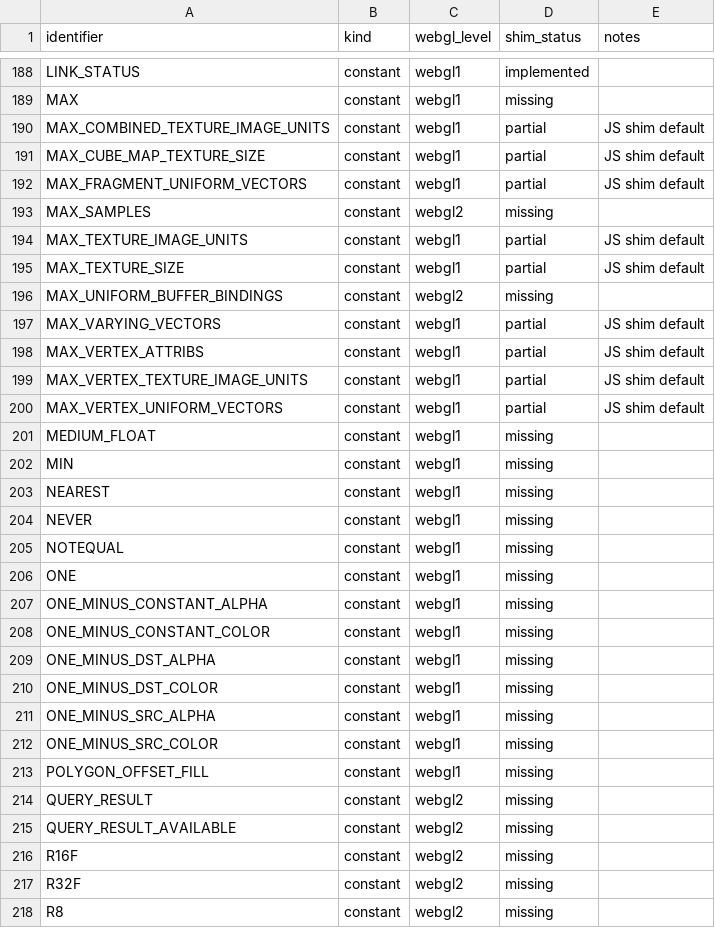
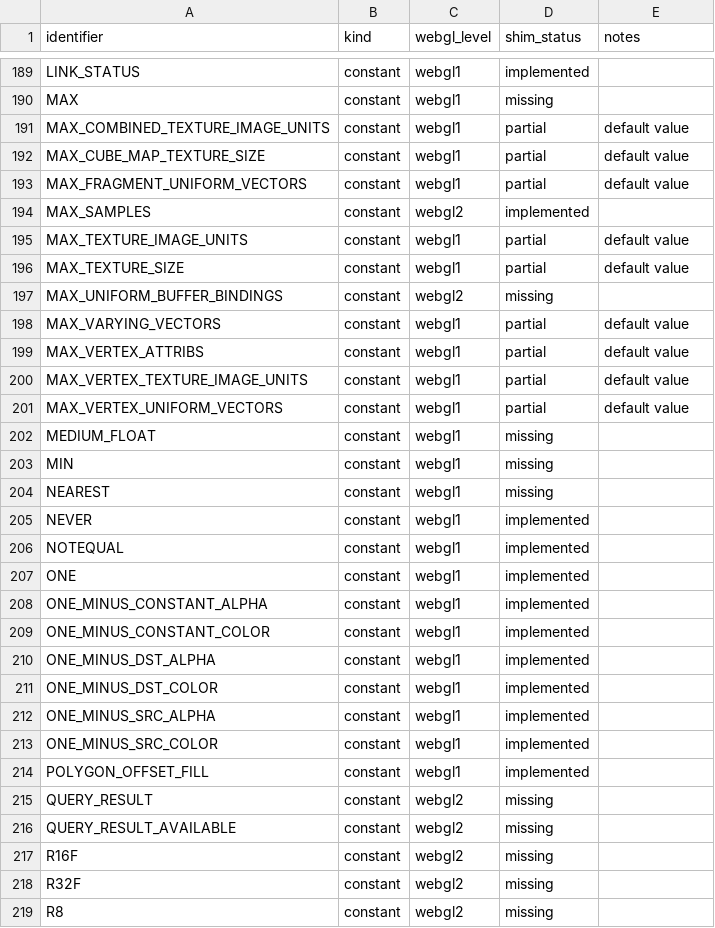
Before and after one commit to mattneel/three-native, a CSV file: docs/design/src/webgl-api-coverage.csv, drawn as a sheet; only a part is shown, gaps mark what is left out; the diff covers the shown part only.

```diff
--- a/docs/design/src/webgl-api-coverage.csv
+++ b/docs/design/src/webgl-api-coverage.csv
@@ -189,13 +190,13 @@ LINK_STATUS,constant,webgl1,implemented,
 MAX,constant,webgl1,missing,
-MAX_COMBINED_TEXTURE_IMAGE_UNITS,constant,webgl1,partial,"JS shim default"
-MAX_CUBE_MAP_TEXTURE_SIZE,constant,webgl1,partial,"JS shim default"
-MAX_FRAGMENT_UNIFORM_VECTORS,constant,webgl1,partial,"JS shim default"
-MAX_SAMPLES,constant,webgl2,missing,
-MAX_TEXTURE_IMAGE_UNITS,constant,webgl1,partial,"JS shim default"
-MAX_TEXTURE_SIZE,constant,webgl1,partial,"JS shim default"
+MAX_COMBINED_TEXTURE_IMAGE_UNITS,constant,webgl1,partial,"default value"
+MAX_CUBE_MAP_TEXTURE_SIZE,constant,webgl1,partial,"default value"
+MAX_FRAGMENT_UNIFORM_VECTORS,constant,webgl1,partial,"default value"
+MAX_SAMPLES,constant,webgl2,implemented,
+MAX_TEXTURE_IMAGE_UNITS,constant,webgl1,partial,"default value"
+MAX_TEXTURE_SIZE,constant,webgl1,partial,"default value"
 MAX_UNIFORM_BUFFER_BINDINGS,constant,webgl2,missing,
-MAX_VARYING_VECTORS,constant,webgl1,partial,"JS shim default"
-MAX_VERTEX_ATTRIBS,constant,webgl1,partial,"JS shim default"
-MAX_VERTEX_TEXTURE_IMAGE_UNITS,constant,webgl1,partial,"JS shim default"
-MAX_VERTEX_UNIFORM_VECTORS,constant,webgl1,partial,"JS shim default"
+MAX_VARYING_VECTORS,constant,webgl1,partial,"default value"
+MAX_VERTEX_ATTRIBS,constant,webgl1,partial,"default value"
+MAX_VERTEX_TEXTURE_IMAGE_UNITS,constant,webgl1,partial,"default value"
+MAX_VERTEX_UNIFORM_VECTORS,constant,webgl1,partial,"default value"
 MEDIUM_FLOAT,constant,webgl1,missing,
@@ -203,12 +204,12 @@ MIN,constant,webgl1,missing,
 NEAREST,constant,webgl1,missing,
-NEVER,constant,webgl1,missing,
-NOTEQUAL,constant,webgl1,missing,
-ONE,constant,webgl1,missing,
-ONE_MINUS_CONSTANT_ALPHA,constant,webgl1,missing,
-ONE_MINUS_CONSTANT_COLOR,constant,webgl1,missing,
-ONE_MINUS_DST_ALPHA,constant,webgl1,missing,
-ONE_MINUS_DST_COLOR,constant,webgl1,missing,
-ONE_MINUS_SRC_ALPHA,constant,webgl1,missing,
-ONE_MINUS_SRC_COLOR,constant,webgl1,missing,
-POLYGON_OFFSET_FILL,constant,webgl1,missing,
+NEVER,constant,webgl1,implemented,
+NOTEQUAL,constant,webgl1,implemented,
+ONE,constant,webgl1,implemented,
+ONE_MINUS_CONSTANT_ALPHA,constant,webgl1,implemented,
+ONE_MINUS_CONSTANT_COLOR,constant,webgl1,implemented,
+ONE_MINUS_DST_ALPHA,constant,webgl1,implemented,
+ONE_MINUS_DST_COLOR,constant,webgl1,implemented,
+ONE_MINUS_SRC_ALPHA,constant,webgl1,implemented,
+ONE_MINUS_SRC_COLOR,constant,webgl1,implemented,
+POLYGON_OFFSET_FILL,constant,webgl1,implemented,
 QUERY_RESULT,constant,webgl2,missing,
```
Also changed, not shown: 1 added row and 96 edited cells elsewhere in this file, 5 other files.
